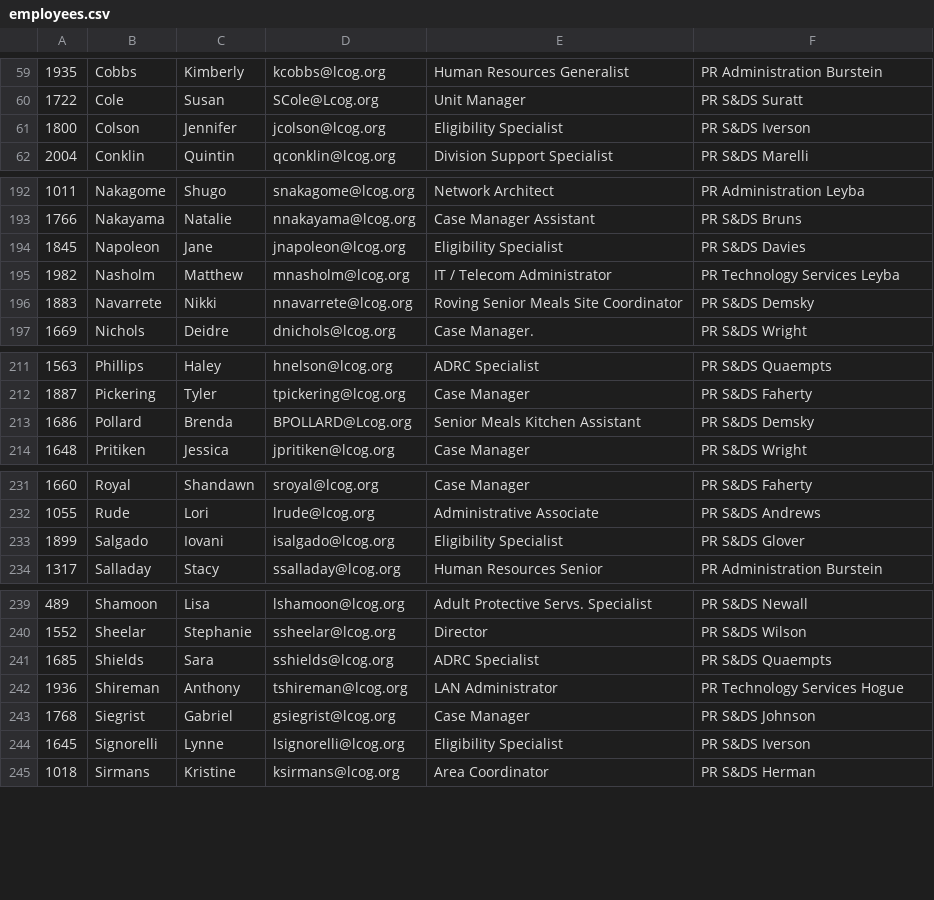
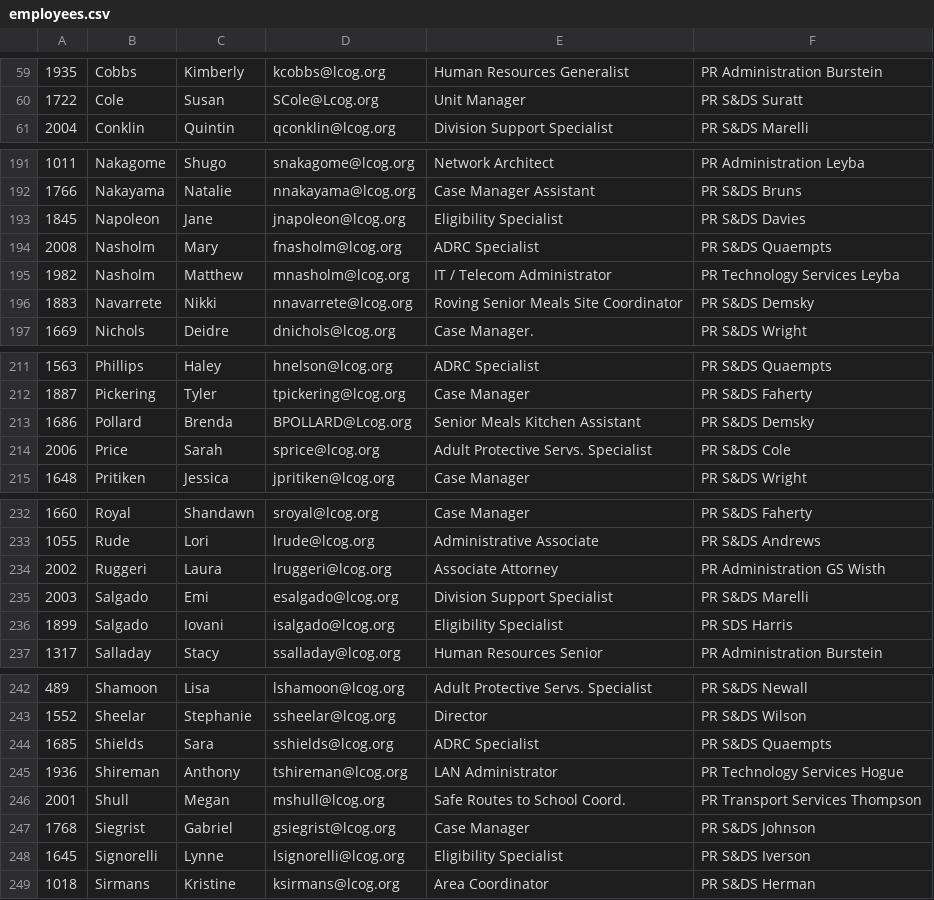
Before and after one commit to danielgregorywilson/lcog-team, a CSV file: people/management/employees.csv, drawn as a sheet; only a part is shown, gaps mark what is left out; the diff covers the shown part only.

Commit message:
Update employees and reviews

```diff
--- a/people/management/employees.csv
+++ b/people/management/employees.csv
@@ -60,3 +60,2 @@
 1722,Cole,Susan,SCole@Lcog.org,Unit Manager,PR S&DS Suratt
-1800,Colson,Jennifer,jcolson@lcog.org,Eligibility Specialist,PR S&DS Iverson
 2004,Conklin,Quintin,qconklin@lcog.org,Division Support Specialist,PR S&DS Marelli
@@ -194,2 +193,3 @@
 1845,Napoleon,Jane,jnapoleon@lcog.org,Eligibility Specialist,PR S&DS Davies
+2008,Nasholm,Mary,fnasholm@lcog.org,ADRC Specialist,PR S&DS Quaempts
 1982,Nasholm,Matthew,mnasholm@lcog.org,IT / Telecom Administrator,PR Technology Services Leyba
@@ -213,2 +213,3 @@
 1686,Pollard,Brenda,BPOLLARD@Lcog.org,Senior Meals Kitchen Assistant,PR S&DS Demsky
+2006,Price,Sarah,sprice@lcog.org,Adult Protective Servs. Specialist,PR S&DS Cole
 1648,Pritiken,Jessica,jpritiken@lcog.org,Case Manager,PR S&DS Wright
@@ -232,3 +233,5 @@
 1055,Rude,Lori,lrude@lcog.org,Administrative Associate,PR S&DS Andrews
-1899,Salgado,Iovani,isalgado@lcog.org,Eligibility Specialist,PR S&DS Glover
+2002,Ruggeri,Laura,lruggeri@lcog.org,Associate Attorney,PR Administration GS Wisth
+2003,Salgado,Emi,esalgado@lcog.org,Division Support Specialist,PR S&DS Marelli
+1899,Salgado,Iovani,isalgado@lcog.org,Eligibility Specialist,PR SDS Harris
 1317,Salladay,Stacy,ssalladay@lcog.org,Human Resources Senior,PR Administration Burstein
@@ -242,2 +245,3 @@
 1936,Shireman,Anthony,tshireman@lcog.org,LAN Administrator,PR Technology Services Hogue
+2001,Shull,Megan,mshull@lcog.org,Safe Routes to School Coord.,PR Transport Services Thompson
 1768,Siegrist,Gabriel,gsiegrist@lcog.org,Case Manager,PR S&DS Johnson
```
Also changed, not shown: 17 edited cells elsewhere in this file, people/management/reviews.csv, 2 other files.
